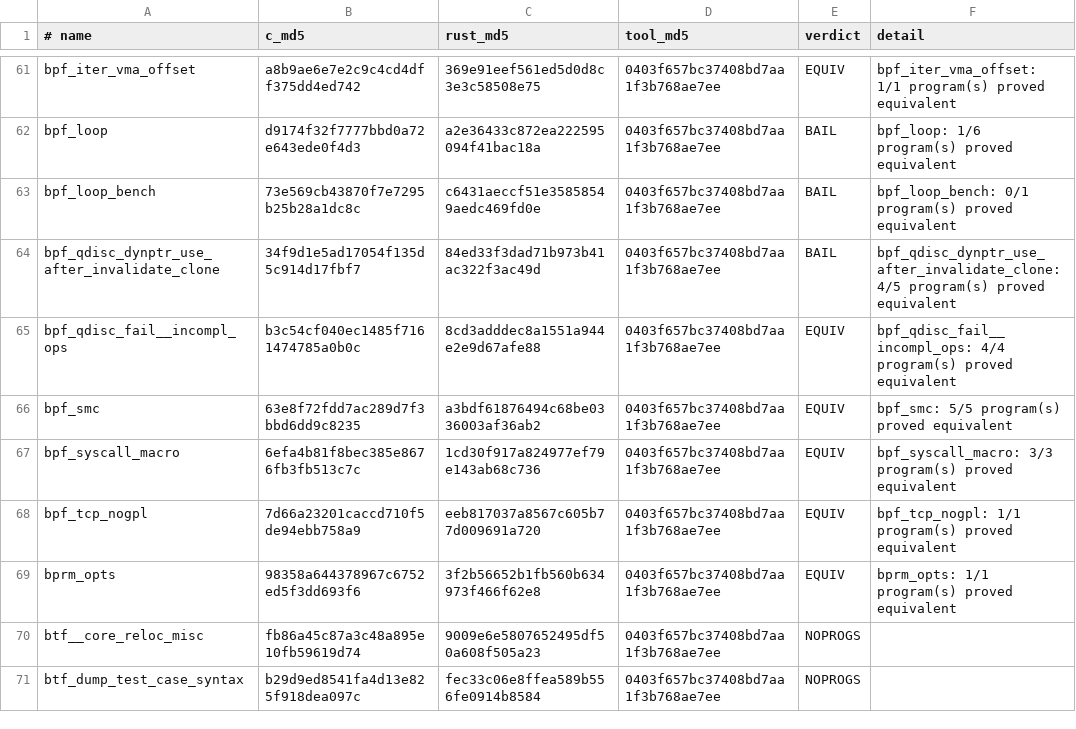
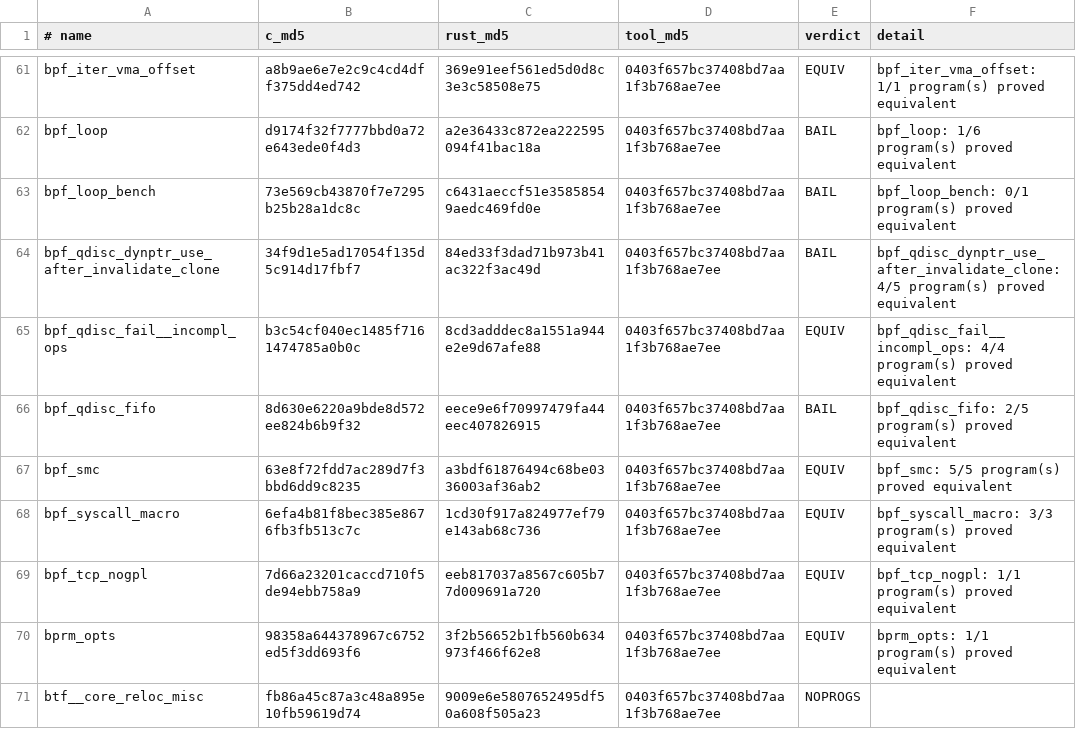
Before and after one commit to prozak/rust-selftests, a TSV file: equiv/results/baseline.tsv, drawn as a sheet; only a part is shown, gaps mark what is left out; the shorter side is filled out with more unchanged rows; the diff names each change by its address in the sheet, - before the commit and + after, or states it on an @@ line.

```diff
--- a/equiv/results/baseline.tsv
+++ b/equiv/results/baseline.tsv
+row 66: bpf_qdisc_fifo | 8d630e6220a9bde8d572ee824b6b9f32 | eece9e6f70997479fa44eec407826915 | 0403f657bc37408bd7aa1f3b768ae7ee | BAIL | bpf_qdisc_fifo: 2/5 program(s) proved equivalent
```
Also changed, not shown: qemu/gate/baseline.tsv, 1 other file.
